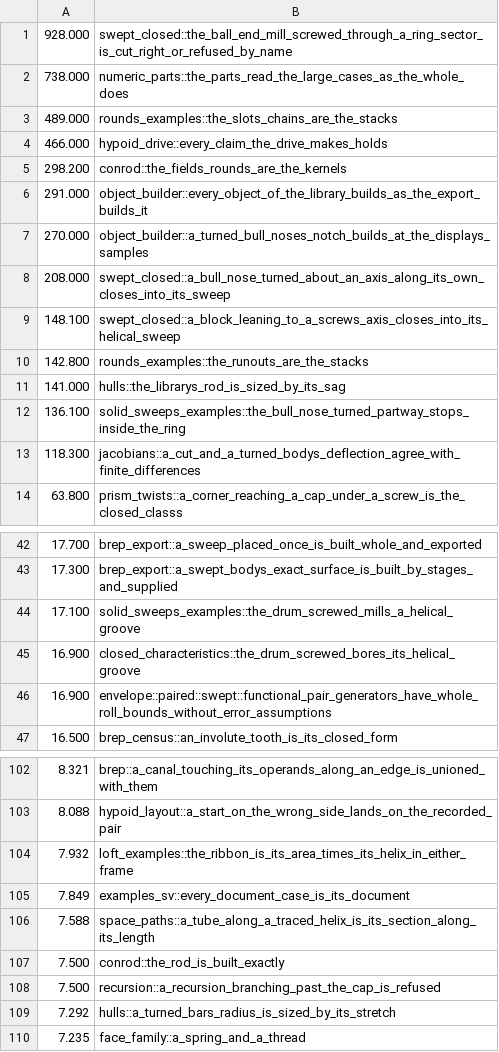
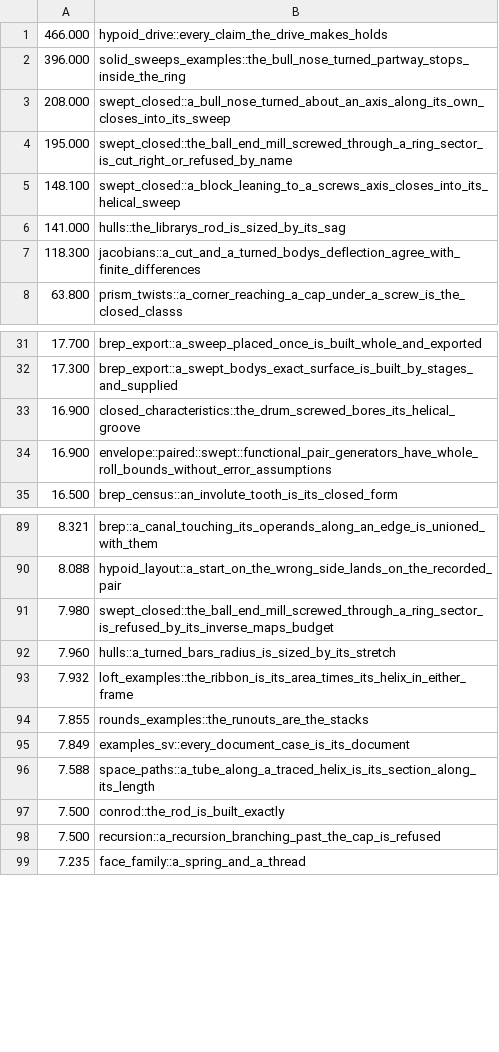
Before and after one commit to bmander/geomsolver, a TSV file: rust/test-times.tsv, drawn as a sheet; only a part is shown, gaps mark what is left out; removed rows and columns are numbered as before the commit, all else as after; the diff covers the shown part only; the diff names each change by its address in the sheet, - before the commit and + after, or states it on an @@ line.

```diff
--- a/rust/test-times.tsv
+++ b/rust/test-times.tsv
-row 1: 928.000 | swept_closed::the_ball_end_mill_screwed_through_a_ring_sector_is_cut_right_or_refused_by_name
-row 2: 738.000 | numeric_parts::the_parts_read_the_large_cases_as_the_whole_does
-row 3: 489.000 | rounds_examples::the_slots_chains_are_the_stacks
-row 5: 298.200 | conrod::the_fields_rounds_are_the_kernels
-row 6: 291.000 | object_builder::every_object_of_the_library_builds_as_the_export_builds_it
-row 7: 270.000 | object_builder::a_turned_bull_noses_notch_builds_at_the_displays_samples
+row 2: 396.000 | solid_sweeps_examples::the_bull_nose_turned_partway_stops_inside_the_ring
+row 4: 195.000 | swept_closed::the_ball_end_mill_screwed_through_a_ring_sector_is_cut_right_or_refused_by_name
-row 10: 142.800 | rounds_examples::the_runouts_are_the_stacks
-row 12: 136.100 | solid_sweeps_examples::the_bull_nose_turned_partway_stops_inside_the_ring
-row 44: 17.100 | solid_sweeps_examples::the_drum_screwed_mills_a_helical_groove
+row 91: 7.980 | swept_closed::the_ball_end_mill_screwed_through_a_ring_sector_is_refused_by_its_inverse_maps_budget
+row 92: 7.960 | hulls::a_turned_bars_radius_is_sized_by_its_stretch
+row 94: 7.855 | rounds_examples::the_runouts_are_the_stacks
-row 109: 7.292 | hulls::a_turned_bars_radius_is_sized_by_its_stretch
```
Also changed, not shown: 17 added rows and 10 removed rows elsewhere in this file, 3 other files.
